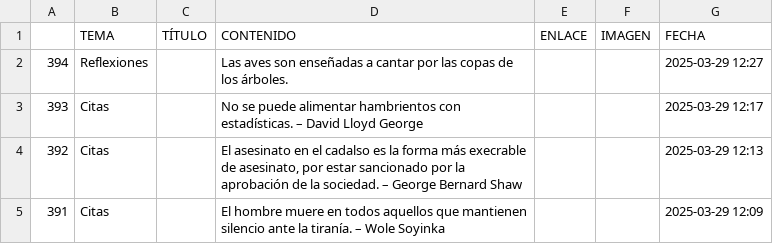
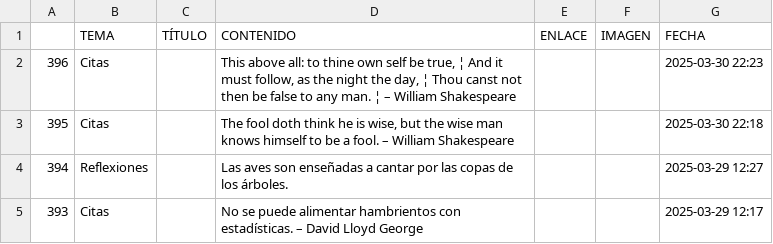
Before and after one commit to jucardus/jucardus.github.io, a CSV file: base.csv, drawn as a sheet; only a part is shown; the shorter side is filled out with more unchanged rows; the diff names each change by its address in the sheet, - before the commit and + after, or states it on an @@ line.

```diff
--- a/base.csv
+++ b/base.csv
+row 2: 396 | Citas |  | This above all: to thine own self be true, ¦ And it must follow, as the night the day, ¦ Thou canst not then be false to any man. ¦ – William Shakespeare |  |  | 2025-03-30 22:23
+row 3: 395 | Citas |  | The fool doth think he is wise, but the wise man knows himself to be a fool. – William Shakespeare |  |  | 2025-03-30 22:18
```
Also changed, not shown: 1 other file.
